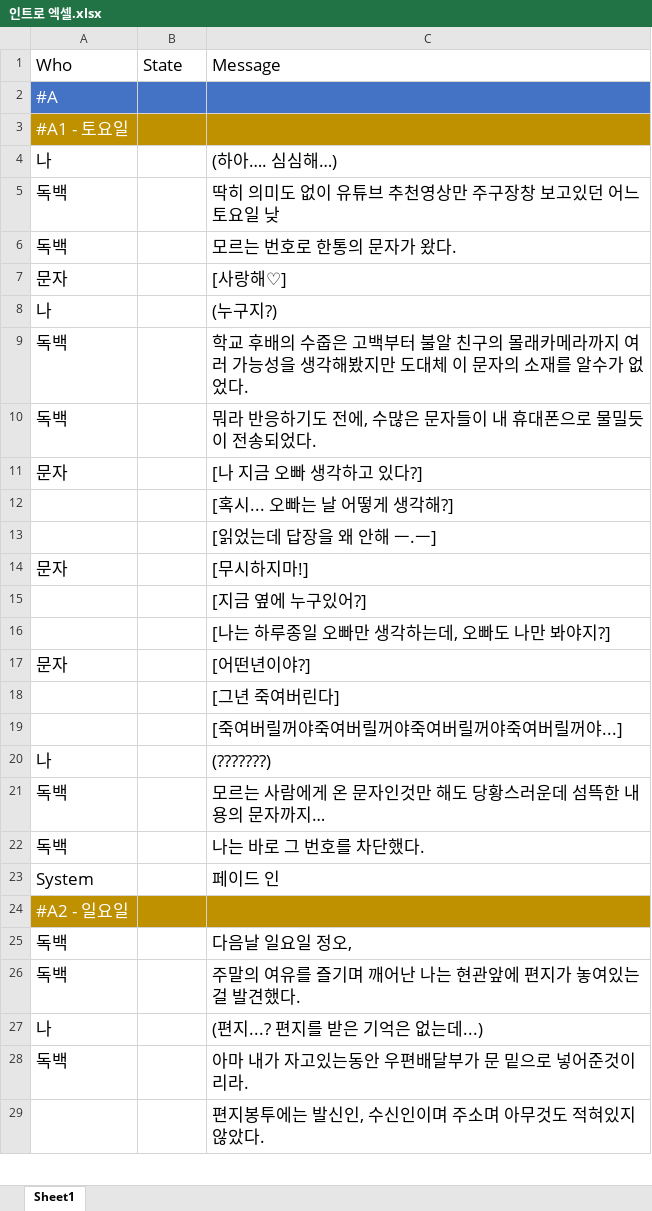
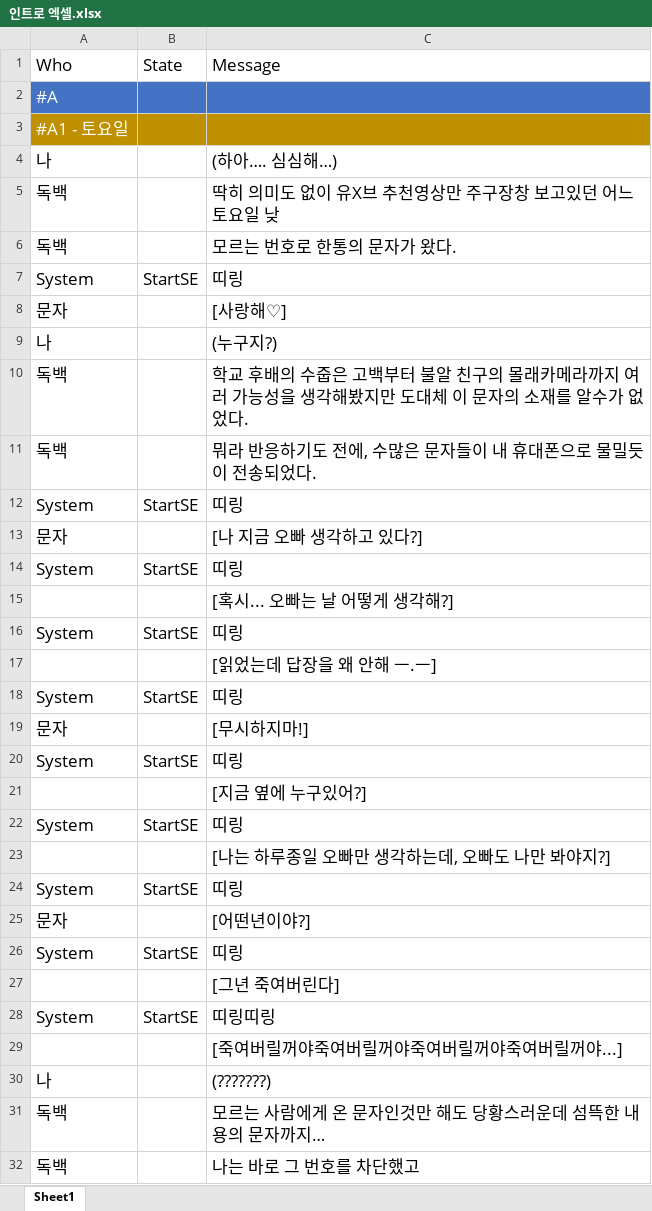
Before and after one commit to TeamJelly/Escape, an Excel workbook: Assets/Resources/ChatDB/인트로 엑셀.xlsx, sheet Sheet1, drawn as a sheet; only a part is shown; the shorter side is filled out with more unchanged rows; values as stored, in another font and other column widths than the file's, no borders; table styles not drawn; addresses are those after the commit; the diff covers the shown part only; the diff names each change by its address in the sheet, - before the commit and + after, or states it on an @@ line.

```diff
--- a/Assets/Resources/ChatDB/인트로 엑셀.xlsx (sheet Sheet1)
+++ b/Assets/Resources/ChatDB/인트로 엑셀.xlsx (sheet Sheet1)
-C5: 딱히 의미도 없이 유튜브 추천영상만 주구장창 보고있던 어느 토요일 낮
+C5: 딱히 의미도 없이 유X브 추천영상만 주구장창 보고있던 어느 토요일 낮
+row 7: System | StartSE | 띠링
+row 12: System | StartSE | 띠링
+row 14: System | StartSE | 띠링
+row 16: System | StartSE | 띠링
+row 18: System | StartSE | 띠링
+row 20: System | StartSE | 띠링
+row 22: System | StartSE | 띠링
+row 24: System | StartSE | 띠링
+row 26: System | StartSE | 띠링
+row 28: System | StartSE | 띠링띠링
-C32: 나는 바로 그 번호를 차단했다.
+C32: 나는 바로 그 번호를 차단했고
```
Also changed, not shown: 10 added rows, 1 removed row and 6 edited cells elsewhere in this sheet, 27 other files.
